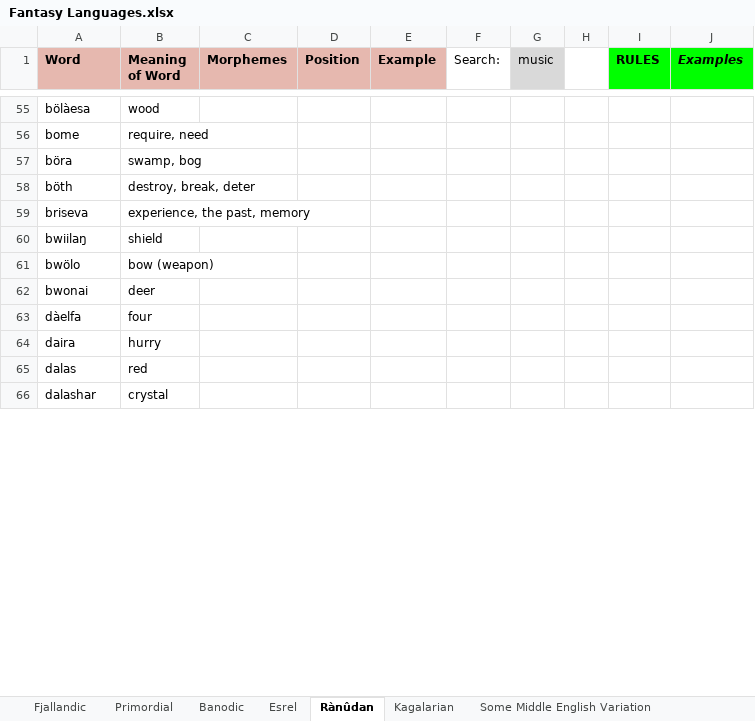
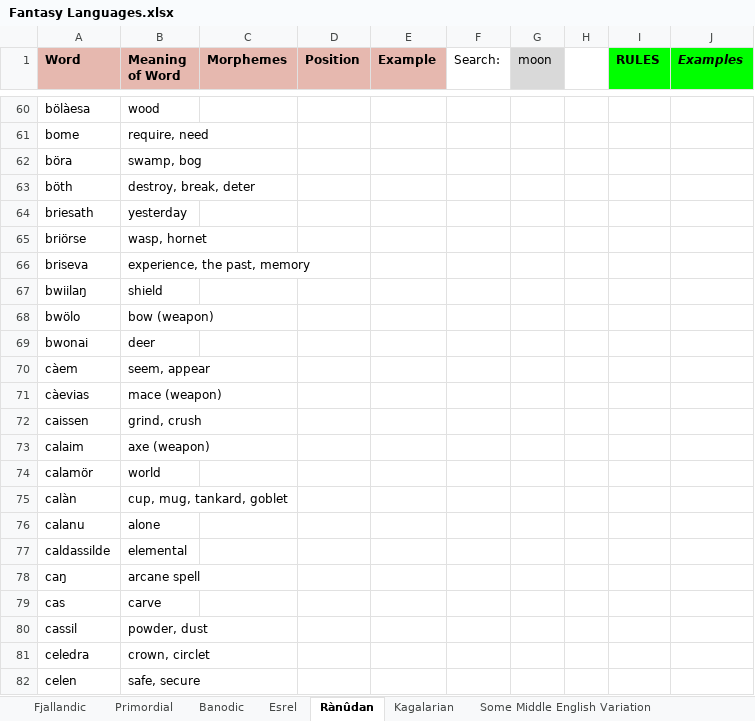
Before and after one commit to Oneo64/Aldpor, an Excel workbook: Conlangs/Fantasy Languages.xlsx, sheet Rànûdan, drawn as a sheet; only a part is shown, gaps mark what is left out; the shorter side is filled out with more unchanged rows; values as stored, in another font and other column widths than the file's, no borders; charts and pictures not drawn; the diff covers the shown part only; the diff names each change by its address in the sheet, - before the commit and + after, or states it on an @@ line.

```diff
--- a/Conlangs/Fantasy Languages.xlsx (sheet Rànûdan)
+++ b/Conlangs/Fantasy Languages.xlsx (sheet Rànûdan)
-G1: music
+G1: moon
+row 64: briesath | yesterday
+row 65: briörse | wasp, hornet
+row 70: càem | seem, appear
+row 71: càevias | mace (weapon)
+row 72: caissen | grind, crush
+row 73: calaim | axe (weapon)
+row 74: calamör | world
+row 75: calàn | cup, mug, tankard, goblet
+row 76: calanu | alone
+row 77: caldassilde | elemental
+row 78: caŋ | arcane spell
+row 79: cas | carve
+row 80: cassil | powder, dust
+row 81: celedra | crown, circlet
+row 82: celen | safe, secure
```
Also changed, not shown: 99 added rows, 36 removed rows and 47 edited cells elsewhere in this sheet, sheet Some Middle English Variation, sheet Esrel, sheet Fjallandic.
